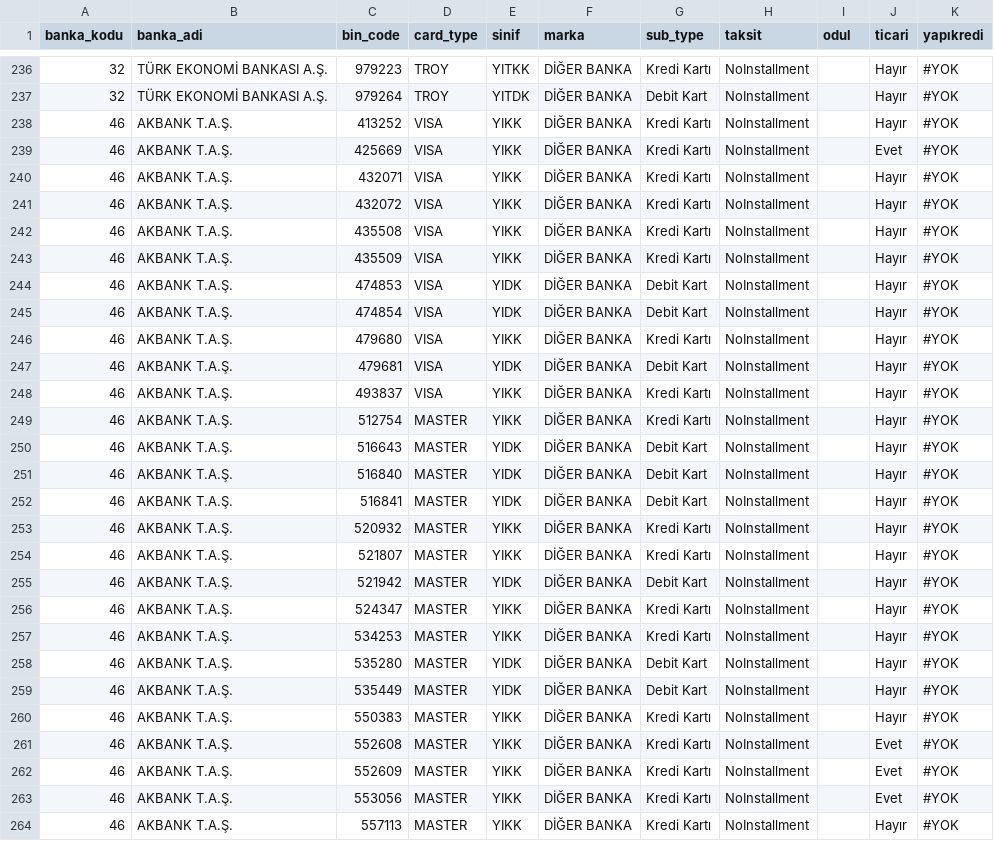
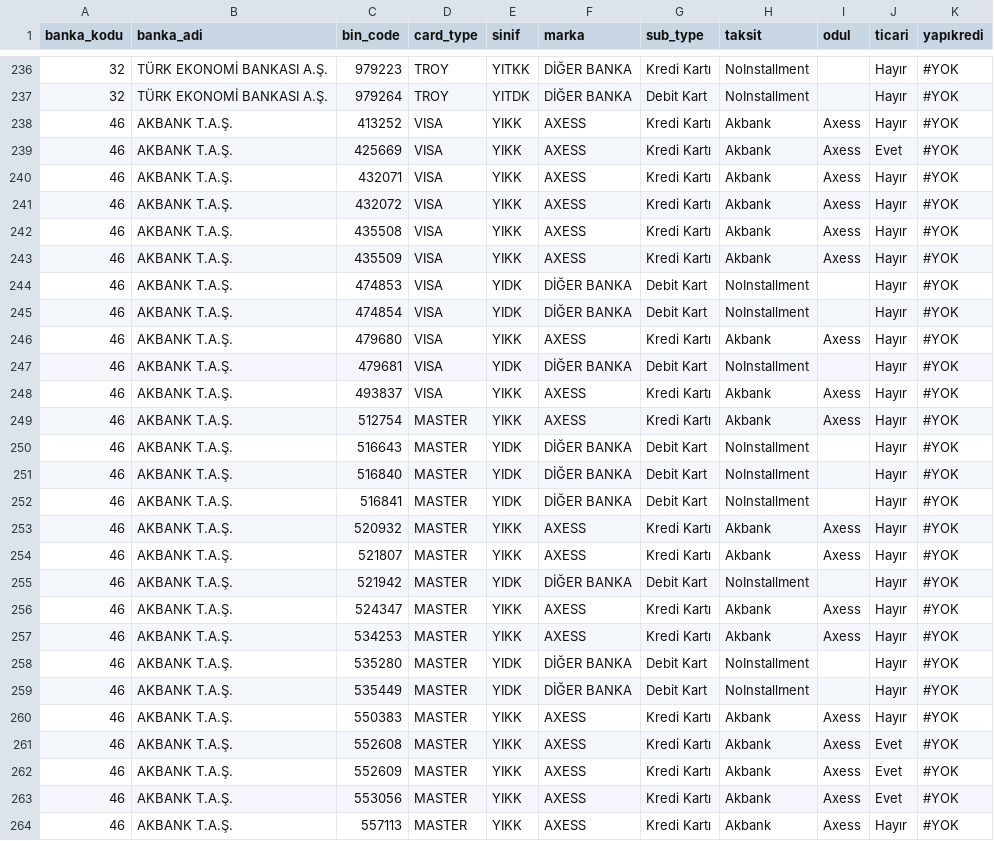
Before and after one commit to bmericc/binlist, a CSV file: tools/binlist.csv, drawn as a sheet; only a part is shown, gaps mark what is left out; the diff covers the shown part only.

Commit message:
binlist

```diff
--- a/tools/binlist.csv
+++ b/tools/binlist.csv
@@ -237,14 +237,14 @@ banka_kodu,banka_adi,bin_code,card_type,sinif,marka,sub_type,taksit,odul,ticari,
 32,TÜRK EKONOMİ BANKASI A.Ş.,979264,TROY,YITDK,DİĞER BANKA,Debit Kart,NoInstallment,,Hayır,#YOK
-46,AKBANK T.A.Ş.,413252,VISA,YIKK,DİĞER BANKA,Kredi Kartı,NoInstallment,,Hayır,#YOK
-46,AKBANK T.A.Ş.,425669,VISA,YIKK,DİĞER BANKA,Kredi Kartı,NoInstallment,,Evet,#YOK
-46,AKBANK T.A.Ş.,432071,VISA,YIKK,DİĞER BANKA,Kredi Kartı,NoInstallment,,Hayır,#YOK
-46,AKBANK T.A.Ş.,432072,VISA,YIKK,DİĞER BANKA,Kredi Kartı,NoInstallment,,Hayır,#YOK
-46,AKBANK T.A.Ş.,435508,VISA,YIKK,DİĞER BANKA,Kredi Kartı,NoInstallment,,Hayır,#YOK
-46,AKBANK T.A.Ş.,435509,VISA,YIKK,DİĞER BANKA,Kredi Kartı,NoInstallment,,Hayır,#YOK
+46,AKBANK T.A.Ş.,413252,VISA,YIKK,AXESS,Kredi Kartı,Akbank,Axess,Hayır,#YOK
+46,AKBANK T.A.Ş.,425669,VISA,YIKK,AXESS,Kredi Kartı,Akbank,Axess,Evet,#YOK
+46,AKBANK T.A.Ş.,432071,VISA,YIKK,AXESS,Kredi Kartı,Akbank,Axess,Hayır,#YOK
+46,AKBANK T.A.Ş.,432072,VISA,YIKK,AXESS,Kredi Kartı,Akbank,Axess,Hayır,#YOK
+46,AKBANK T.A.Ş.,435508,VISA,YIKK,AXESS,Kredi Kartı,Akbank,Axess,Hayır,#YOK
+46,AKBANK T.A.Ş.,435509,VISA,YIKK,AXESS,Kredi Kartı,Akbank,Axess,Hayır,#YOK
 46,AKBANK T.A.Ş.,474853,VISA,YIDK,DİĞER BANKA,Debit Kart,NoInstallment,,Hayır,#YOK
 46,AKBANK T.A.Ş.,474854,VISA,YIDK,DİĞER BANKA,Debit Kart,NoInstallment,,Hayır,#YOK
-46,AKBANK T.A.Ş.,479680,VISA,YIKK,DİĞER BANKA,Kredi Kartı,NoInstallment,,Hayır,#YOK
+46,AKBANK T.A.Ş.,479680,VISA,YIKK,AXESS,Kredi Kartı,Akbank,Axess,Hayır,#YOK
 46,AKBANK T.A.Ş.,479681,VISA,YIDK,DİĞER BANKA,Debit Kart,NoInstallment,,Hayır,#YOK
-46,AKBANK T.A.Ş.,493837,VISA,YIKK,DİĞER BANKA,Kredi Kartı,NoInstallment,,Hayır,#YOK
-46,AKBANK T.A.Ş.,512754,MASTER,YIKK,DİĞER BANKA,Kredi Kartı,NoInstallment,,Hayır,#YOK
+46,AKBANK T.A.Ş.,493837,VISA,YIKK,AXESS,Kredi Kartı,Akbank,Axess,Hayır,#YOK
+46,AKBANK T.A.Ş.,512754,MASTER,YIKK,AXESS,Kredi Kartı,Akbank,Axess,Hayır,#YOK
 46,AKBANK T.A.Ş.,516643,MASTER,YIDK,DİĞER BANKA,Debit Kart,NoInstallment,,Hayır,#YOK
@@ -252,13 +252,13 @@ banka_kodu,banka_adi,bin_code,card_type,sinif,marka,sub_type,taksit,odul,ticari,
 46,AKBANK T.A.Ş.,516841,MASTER,YIDK,DİĞER BANKA,Debit Kart,NoInstallment,,Hayır,#YOK
-46,AKBANK T.A.Ş.,520932,MASTER,YIKK,DİĞER BANKA,Kredi Kartı,NoInstallment,,Hayır,#YOK
-46,AKBANK T.A.Ş.,521807,MASTER,YIKK,DİĞER BANKA,Kredi Kartı,NoInstallment,,Hayır,#YOK
+46,AKBANK T.A.Ş.,520932,MASTER,YIKK,AXESS,Kredi Kartı,Akbank,Axess,Hayır,#YOK
+46,AKBANK T.A.Ş.,521807,MASTER,YIKK,AXESS,Kredi Kartı,Akbank,Axess,Hayır,#YOK
 46,AKBANK T.A.Ş.,521942,MASTER,YIDK,DİĞER BANKA,Debit Kart,NoInstallment,,Hayır,#YOK
-46,AKBANK T.A.Ş.,524347,MASTER,YIKK,DİĞER BANKA,Kredi Kartı,NoInstallment,,Hayır,#YOK
-46,AKBANK T.A.Ş.,534253,MASTER,YIKK,DİĞER BANKA,Kredi Kartı,NoInstallment,,Hayır,#YOK
+46,AKBANK T.A.Ş.,524347,MASTER,YIKK,AXESS,Kredi Kartı,Akbank,Axess,Hayır,#YOK
+46,AKBANK T.A.Ş.,534253,MASTER,YIKK,AXESS,Kredi Kartı,Akbank,Axess,Hayır,#YOK
 46,AKBANK T.A.Ş.,535280,MASTER,YIDK,DİĞER BANKA,Debit Kart,NoInstallment,,Hayır,#YOK
 46,AKBANK T.A.Ş.,535449,MASTER,YIDK,DİĞER BANKA,Debit Kart,NoInstallment,,Hayır,#YOK
-46,AKBANK T.A.Ş.,550383,MASTER,YIKK,DİĞER BANKA,Kredi Kartı,NoInstallment,,Hayır,#YOK
-46,AKBANK T.A.Ş.,552608,MASTER,YIKK,DİĞER BANKA,Kredi Kartı,NoInstallment,,Evet,#YOK
-46,AKBANK T.A.Ş.,552609,MASTER,YIKK,DİĞER BANKA,Kredi Kartı,NoInstallment,,Evet,#YOK
-46,AKBANK T.A.Ş.,553056,MASTER,YIKK,DİĞER BANKA,Kredi Kartı,NoInstallment,,Evet,#YOK
-46,AKBANK T.A.Ş.,557113,MASTER,YIKK,DİĞER BANKA,Kredi Kartı,NoInstallment,,Hayır,#YOK
+46,AKBANK T.A.Ş.,550383,MASTER,YIKK,AXESS,Kredi Kartı,Akbank,Axess,Hayır,#YOK
+46,AKBANK T.A.Ş.,552608,MASTER,YIKK,AXESS,Kredi Kartı,Akbank,Axess,Evet,#YOK
+46,AKBANK T.A.Ş.,552609,MASTER,YIKK,AXESS,Kredi Kartı,Akbank,Axess,Evet,#YOK
+46,AKBANK T.A.Ş.,553056,MASTER,YIKK,AXESS,Kredi Kartı,Akbank,Axess,Evet,#YOK
+46,AKBANK T.A.Ş.,557113,MASTER,YIKK,AXESS,Kredi Kartı,Akbank,Axess,Hayır,#YOK
```
Also changed, not shown: 4 added rows and 22 edited cells elsewhere in this file, 3 other files.
